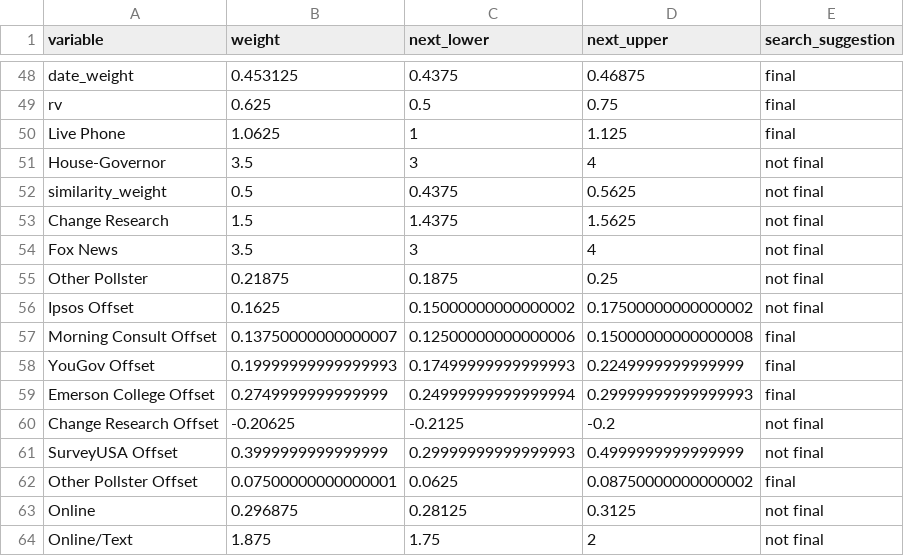
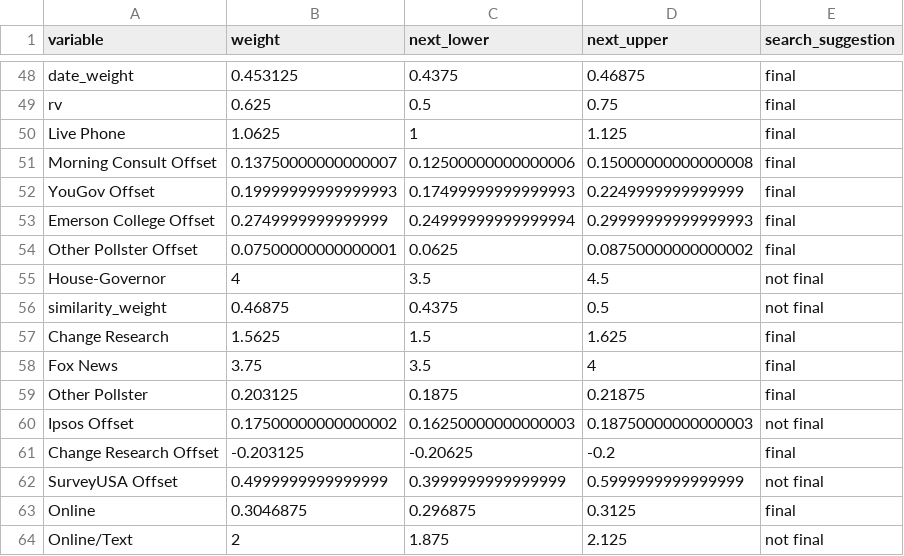
Before and after one commit to markjrieke/2022-midterm-forecasts, a CSV file: data/models/midterm_model/variable_weights.csv, drawn as a sheet; only a part is shown, gaps mark what is left out.

```diff
--- a/data/models/midterm_model/variable_weights.csv
+++ b/data/models/midterm_model/variable_weights.csv
@@ -50,8 +50,2 @@ rv,0.625,0.5,0.75,final
 Live Phone,1.0625,1,1.125,final
-House-Governor,3.5,3,4,not final
-similarity_weight,0.5,0.4375,0.5625,not final
-Change Research,1.5,1.4375,1.5625,not final
-Fox News,3.5,3,4,not final
-Other Pollster,0.21875,0.1875,0.25,not final
-Ipsos Offset,0.1625,0.15000000000000002,0.17500000000000002,not final
 Morning Consult Offset,0.13750000000000007,0.12500000000000006,0.15000000000000008,final
@@ -59,6 +53,12 @@ YouGov Offset,0.19999999999999993,0.17499999999999993,0.2249999999999999,final
 Emerson College Offset,0.2749999999999999,0.24999999999999994,0.29999999999999993,final
-Change Research Offset,-0.20625,-0.2125,-0.2,not final
-SurveyUSA Offset,0.3999999999999999,0.29999999999999993,0.4999999999999999,not final
 Other Pollster Offset,0.07500000000000001,0.0625,0.08750000000000002,final
-Online,0.296875,0.28125,0.3125,not final
-Online/Text,1.875,1.75,2,not final
+House-Governor,4,3.5,4.5,not final
+similarity_weight,0.46875,0.4375,0.5,not final
+Change Research,1.5625,1.5,1.625,final
+Fox News,3.75,3.5,4,final
+Other Pollster,0.203125,0.1875,0.21875,final
+Ipsos Offset,0.17500000000000002,0.16250000000000003,0.18750000000000003,not final
+Change Research Offset,-0.203125,-0.20625,-0.2,final
+SurveyUSA Offset,0.4999999999999999,0.3999999999999999,0.5999999999999999,not final
+Online,0.3046875,0.296875,0.3125,final
+Online/Text,2,1.875,2.125,not final
```
Also changed, not shown: data/models/midterm_model/rmse_tracker.csv, 1 other file.
